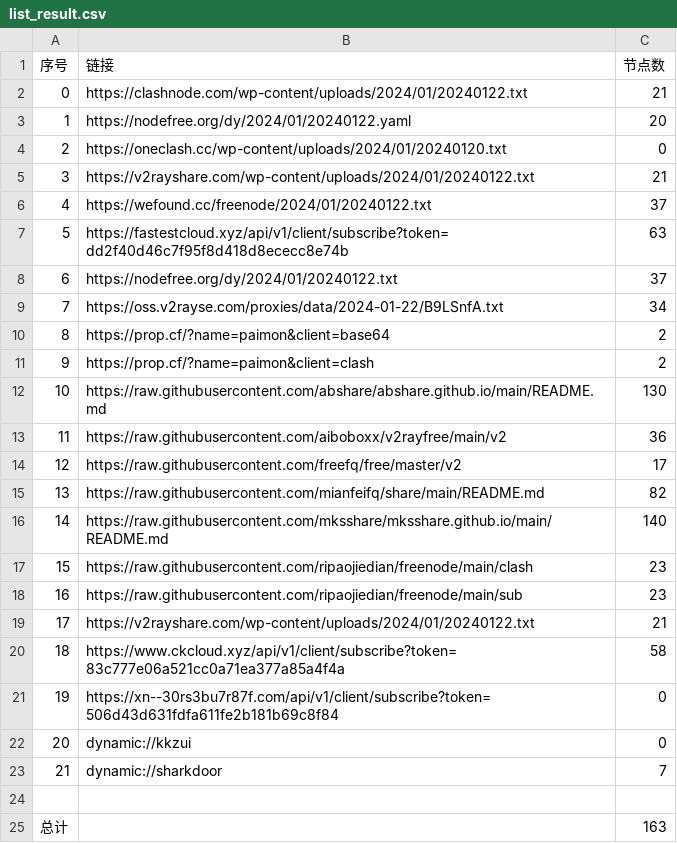
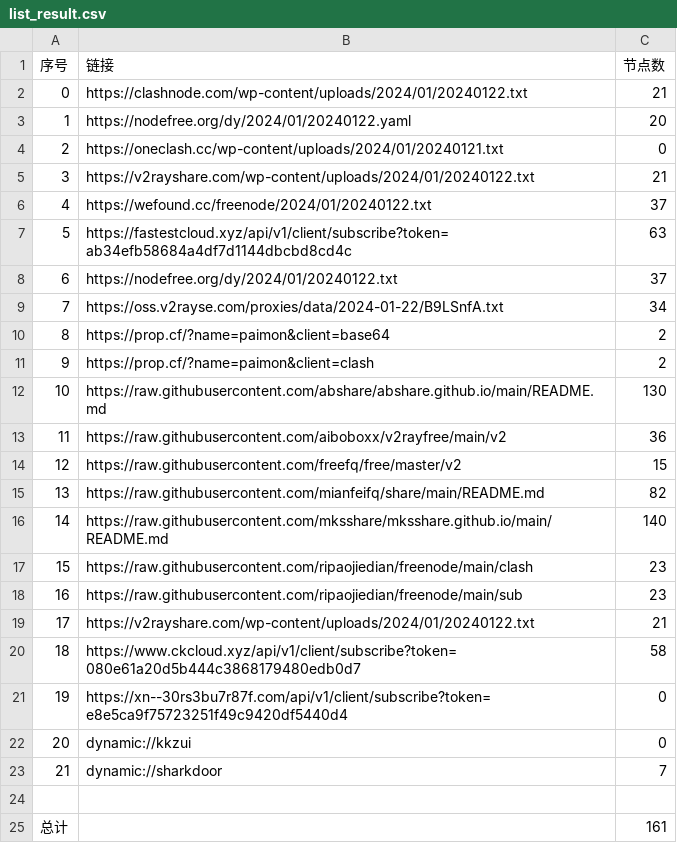
Before and after one commit to hdrafyy/NoMoreWalls, a CSV file: list_result.csv, drawn as a sheet.

```diff
--- a/list_result.csv
+++ b/list_result.csv
@@ -3,6 +3,6 @@
 1,https://nodefree.org/dy/2024/01/20240122.yaml,20
-2,https://oneclash.cc/wp-content/uploads/2024/01/20240120.txt,0
+2,https://oneclash.cc/wp-content/uploads/2024/01/20240121.txt,0
 3,https://v2rayshare.com/wp-content/uploads/2024/01/20240122.txt,21
 4,https://wefound.cc/freenode/2024/01/20240122.txt,37
-5,https://fastestcloud.xyz/api/v1/client/subscribe?token=dd2f40d46c7f95f8d418d8ececc8e74b,63
+5,https://fastestcloud.xyz/api/v1/client/subscribe?token=ab34efb58684a4df7d1144dbcbd8cd4c,63
 6,https://nodefree.org/dy/2024/01/20240122.txt,37
@@ -13,3 +13,3 @@
 11,https://raw.githubusercontent.com/aiboboxx/v2rayfree/main/v2,36
-12,https://raw.githubusercontent.com/freefq/free/master/v2,17
+12,https://raw.githubusercontent.com/freefq/free/master/v2,15
 13,https://raw.githubusercontent.com/mianfeifq/share/main/README.md,82
@@ -19,4 +19,4 @@
 17,https://v2rayshare.com/wp-content/uploads/2024/01/20240122.txt,21
-18,https://www.ckcloud.xyz/api/v1/client/subscribe?token=83c777e06a521cc0a71ea377a85a4f4a,58
-19,https://xn--30rs3bu7r87f.com/api/v1/client/subscribe?token=506d43d631fdfa611fe2b181b69c8f84,0
+18,https://www.ckcloud.xyz/api/v1/client/subscribe?token=080e61a20d5b444c3868179480edb0d7,58
+19,https://xn--30rs3bu7r87f.com/api/v1/client/subscribe?token=e8e5ca9f75723251f49c9420df5440d4,0
 20,dynamic://kkzui,0
@@ -24,2 +24,2 @@
 
-总计,,163
+总计,,161
```
Also changed, not shown: 13 other files.
